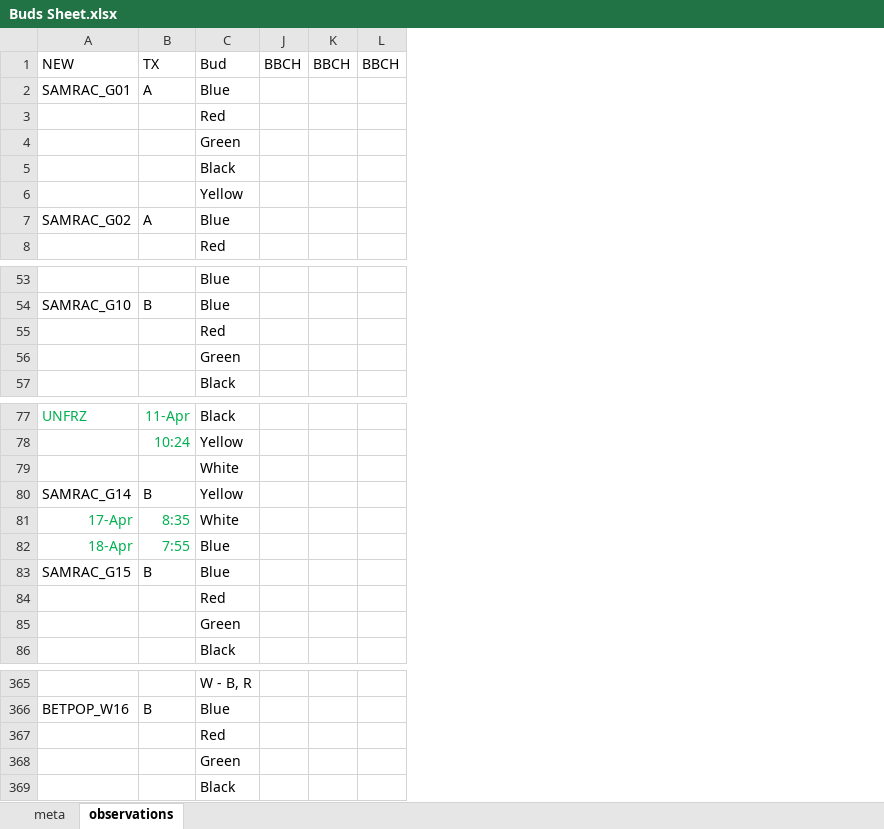
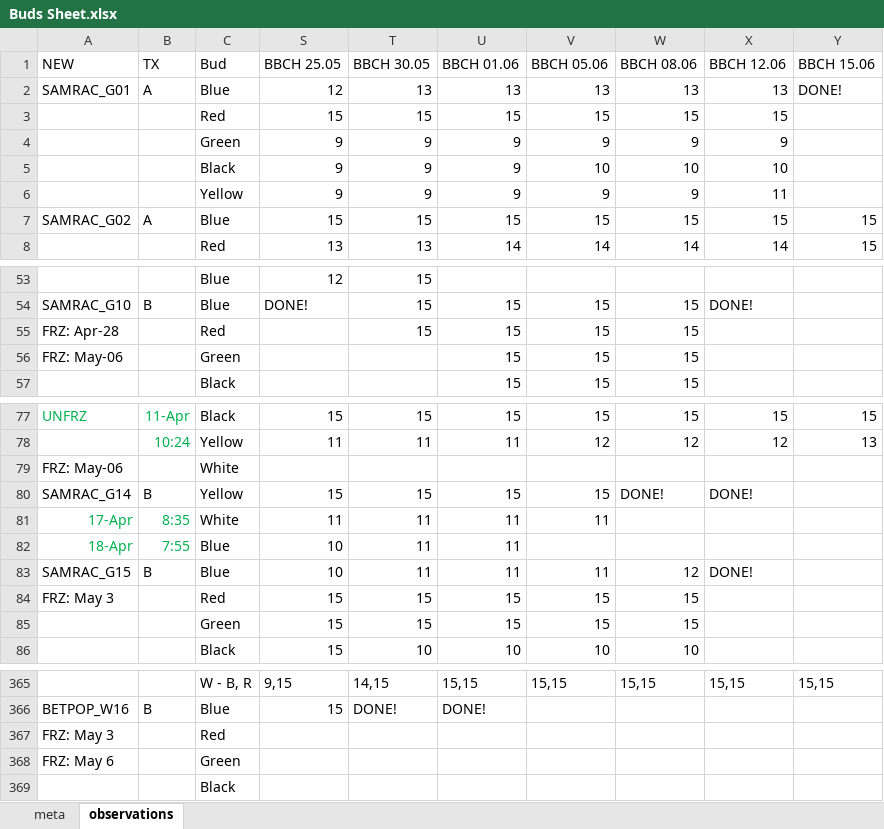
Before and after one commit to cchambe12/freezingexperiment, an Excel workbook: data/Buds Sheet.xlsx, sheet observations, drawn as a sheet; only a part is shown, gaps mark what is left out; values as stored, in another font and other column widths than the file's, no borders; removed rows and columns are numbered as before the commit, all else as after; the diff covers the shown part only; the diff names each change by its address in the sheet, - before the commit and + after, or states it on an @@ line.

Commit message:
inputted all data!

```diff
--- a/data/Buds Sheet.xlsx (sheet observations)
+++ b/data/Buds Sheet.xlsx (sheet observations)
@@ column J (BBCH) hidden, empty @@
@@ column K (BBCH) hidden, empty @@
@@ column L (BBCH) hidden, empty @@
+column S (BBCH 25.05), rows 2-8: 12 | 15 | 9 | 9 | 9 | 15 | 13; rows 53-54: 12 | DONE!; rows 77-86: 15 | 11 |  | 15 | 11 | 10 | 10 | 15 | 15 | 15; rows 365-366: 9,15 | 15
+column T (BBCH 30.05), rows 2-8: 13 | 15 | 9 | 9 | 9 | 15 | 13; rows 53-55: all 15; rows 77-86: 15 | 11 |  | 15 | 11 | 11 | 11 | 15 | 15 | 10; rows 365-366: 14,15 | DONE!
+column U (BBCH 01.06), rows 2-8: 13 | 15 | 9 | 9 | 9 | 15 | 14; rows 54-57: all 15; rows 77-86: 15 | 11 |  | 15 | 11 | 11 | 11 | 15 | 15 | 10; rows 365-366: 15,15 | DONE!
+column V (BBCH 05.06), rows 2-8: 13 | 15 | 9 | 10 | 9 | 15 | 14; rows 54-57: all 15; rows 77-86: 15 | 12 |  | 15 | 11 |  | 11 | 15 | 15 | 10; row 365: 15,15
+column W (BBCH 08.06), rows 2-8: 13 | 15 | 9 | 10 | 9 | 15 | 14; rows 54-57: all 15; rows 77-86: 15 | 12 |  | DONE! |  |  | 12 | 15 | 15 | 10; row 365: 15,15
+column X (BBCH 12.06), rows 2-8: 13 | 15 | 9 | 10 | 11 | 15 | 14; row 54: DONE!; rows 77-83: 15 | 12 |  | DONE! |  |  | DONE!; row 365: 15,15
+column Y (BBCH 15.06), rows 2-8: DONE! |  |  |  |  | 15 | 15; rows 77-78: 15 | 13; row 365: 15,15
-A55 (NEW): (empty)
+A55 (NEW): FRZ: Apr-28
-A56 (NEW): (empty)
+A56 (NEW): FRZ: May-06
-A79 (NEW): (empty)
+A79 (NEW): FRZ: May-06
-A84 (NEW): (empty)
+A84 (NEW): FRZ: May 3
-A367 (NEW): (empty)
+A367 (NEW): FRZ: May 3
-A368 (NEW): (empty)
+A368 (NEW): FRZ: May 6
```
Also changed, not shown: 14 edited cells elsewhere in this sheet, hidden cells.
